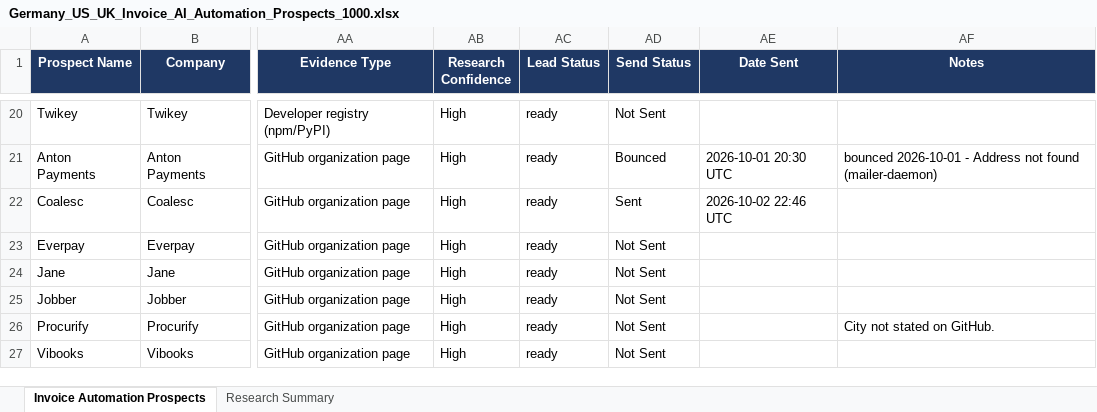
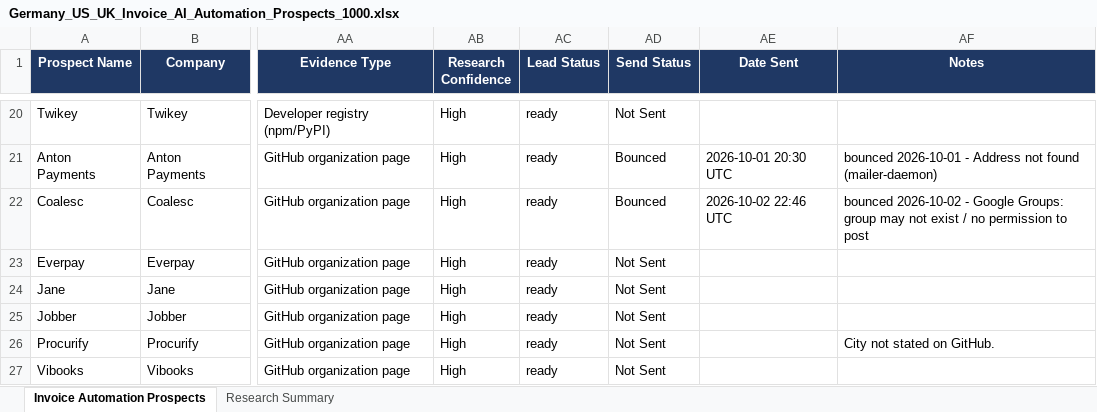
Before and after one commit to Vedrix-dev01/scouting001, an Excel workbook: Germany_US_UK_Invoice_AI_Automation_Prospects_1000.xlsx, sheet Invoice Automation Prospects, drawn as a sheet; only a part is shown, gaps mark what is left out; values as stored, in another font and other column widths than the file's, no borders; table styles not drawn; the diff names each change by its address in the sheet, - before the commit and + after, or states it on an @@ line.

```diff
--- a/Germany_US_UK_Invoice_AI_Automation_Prospects_1000.xlsx (sheet Invoice Automation Prospects)
+++ b/Germany_US_UK_Invoice_AI_Automation_Prospects_1000.xlsx (sheet Invoice Automation Prospects)
-AD22 (Send Status): Sent
+AD22 (Send Status): Bounced
-AF22 (Notes): (empty)
+AF22 (Notes): bounced 2026-10-02 - Google Groups: group may not exist / no permission to post
```
